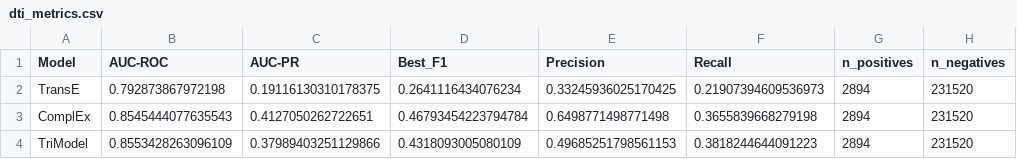
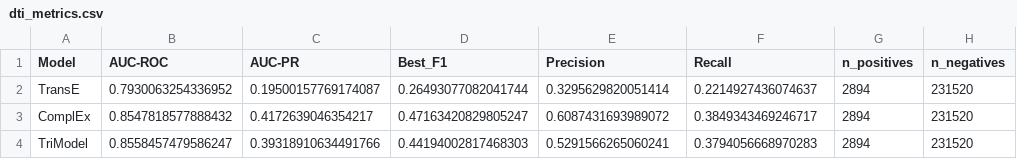
Before and after one commit to GeorgeSofron/Knowledge-Graph-Embeddings-Summary, a CSV file: outputs_dti_evaluation/dti_metrics.csv, drawn as a sheet.

Commit message:
Add DTI evaluation scripts, thesis statistics, and GUI updates

```diff
--- a/outputs_dti_evaluation/dti_metrics.csv
+++ b/outputs_dti_evaluation/dti_metrics.csv
@@ -1,4 +1,4 @@
 Model,AUC-ROC,AUC-PR,Best_F1,Precision,Recall,n_positives,n_negatives
-TransE,0.792873867972198,0.19116130310178375,0.2641116434076234,0.33245936025170425,0.21907394609536973,2894,231520
-ComplEx,0.8545444077635543,0.4127050262722651,0.46793454223794784,0.6498771498771498,0.3655839668279198,2894,231520
-TriModel,0.8553428263096109,0.37989403251129866,0.4318093005080109,0.49685251798561153,0.3818244644091223,2894,231520
+TransE,0.7930063254336952,0.19500157769174087,0.26493077082041744,0.3295629820051414,0.2214927436074637,2894,231520
+ComplEx,0.8547818577888432,0.4172639046354217,0.47163420829805247,0.6087431693989072,0.3849343469246717,2894,231520
+TriModel,0.8558457479586247,0.39318910634491766,0.44194002817468303,0.5291566265060241,0.3794056668970283,2894,231520
```
Also changed, not shown: 47 other files.
